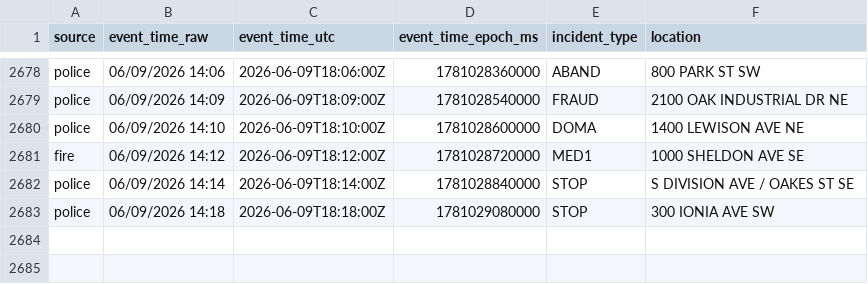
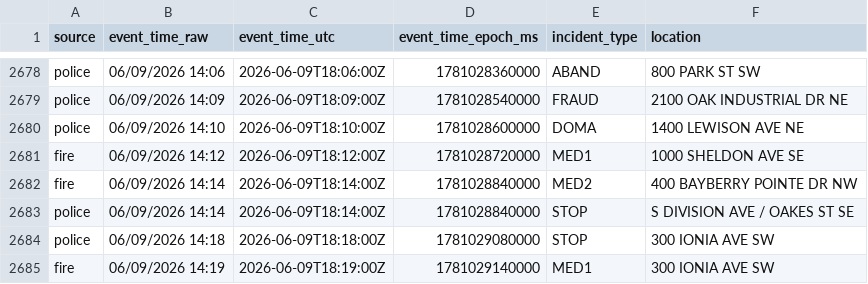
Before and after one commit to Cantica-Systems/west-michigan-dispatch, a CSV file: data/grcity/2026-06.csv, drawn as a sheet; only a part is shown, gaps mark what is left out; the diff names each change by its address in the sheet, - before the commit and + after, or states it on an @@ line.

```diff
--- a/data/grcity/2026-06.csv
+++ b/data/grcity/2026-06.csv
+row 2682: fire | 06/09/2026 14:14 | 2026-06-09T18:14:00Z | 1781028840000 | MED2 | 400 BAYBERRY POINTE DR NW
+row 2685: fire | 06/09/2026 14:19 | 2026-06-09T18:19:00Z | 1781029140000 | MED1 | 300 IONIA AVE SW
```
Also changed, not shown: data/kent/2026-06.csv, 3 other files.
